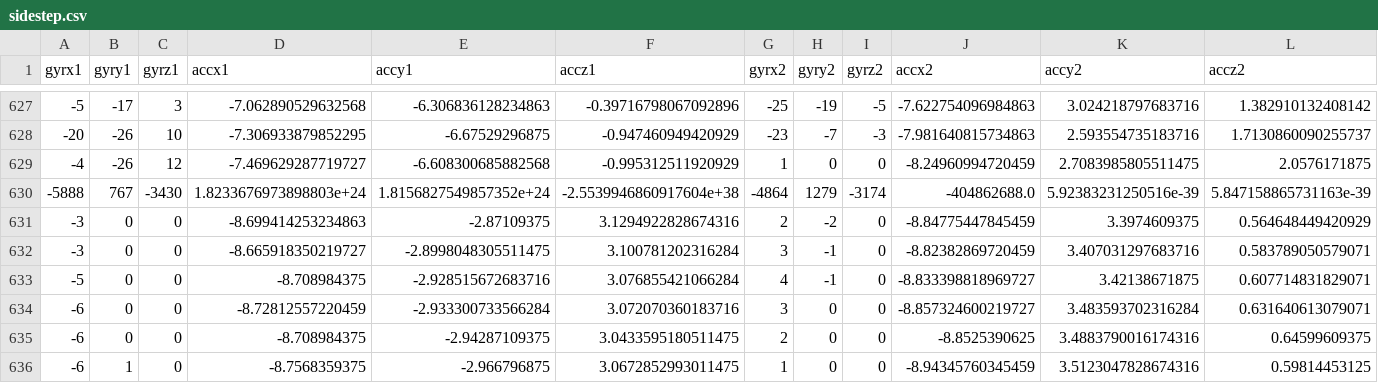
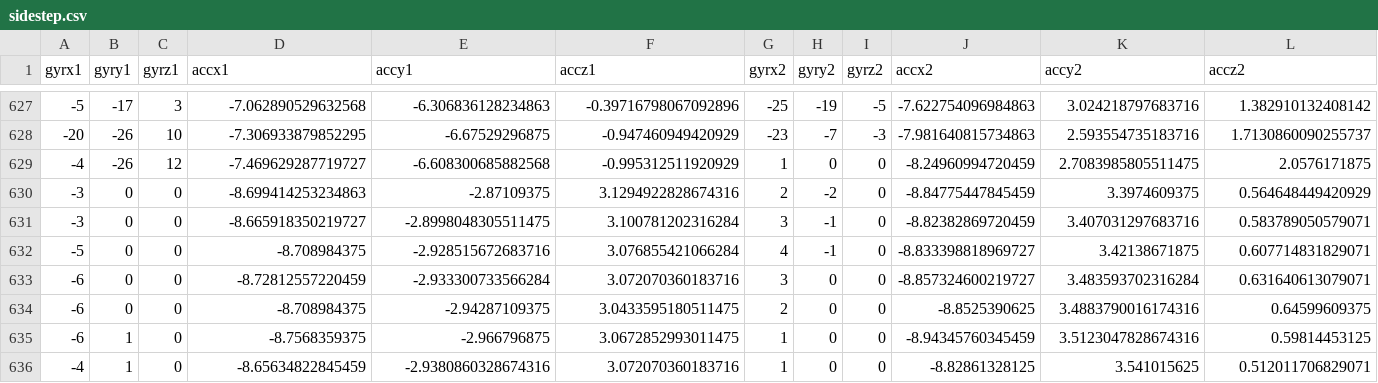
Before and after one commit to fuadsahmawi/cg3002-dance-project, a CSV file: Pi/Data/labelled_data/sidestep.csv, drawn as a sheet; only a part is shown, gaps mark what is left out; the shorter side is filled out with more unchanged rows; the diff names each change by its address in the sheet, - before the commit and + after, or states it on an @@ line.

Commit message:
clean SIDESTEP data rename some raw_data files

```diff
--- a/Pi/Data/labelled_data/sidestep.csv
+++ b/Pi/Data/labelled_data/sidestep.csv
-row 630: -5888 | 767 | -3430 | 1.8233676973898803e+24 | 1.8156827549857352e+24 | -2.5539946860917604e+38 | -4864 | 1279 | -3174 | -404862688.0 | 5.92383231250516e-39 | 5.847158865731163e-39
```
Also changed, not shown: 4 other files.
